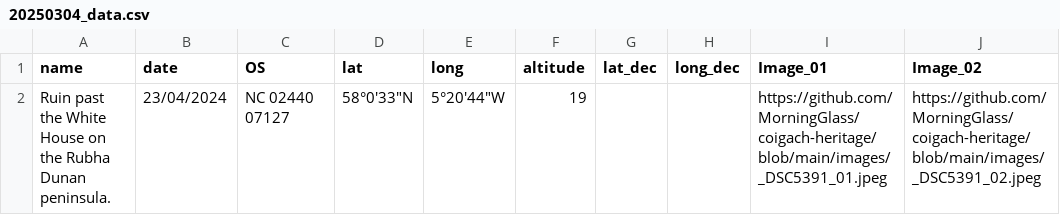
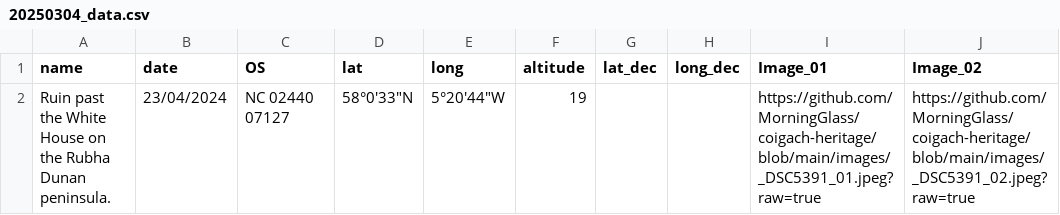
Before and after one commit to MorningGlass/coigach-heritage, a CSV file: 20250304_data.csv, drawn as a sheet.

Commit message:
Fixed images not laoding in carousel (raw=true)

```diff
--- a/20250304_data.csv
+++ b/20250304_data.csv
@@ -1,2 +1,2 @@
 name,date,OS,lat,long,altitude,lat_dec,long_dec,Image_01,Image_02
-Ruin past the White House on the Rubha Dunan peninsula.,23/04/2024,NC 02440 07127,"58°0'33""N","5°20'44""W",19,,,https://github.com/MorningGlass/coigach-heritage/blob/main/images/_DSC5391_01.jpeg,https://github.com/MorningGlass/coigach-heritage/blob/main/images/_DSC5391_02.jpeg
+Ruin past the White House on the Rubha Dunan peninsula.,23/04/2024,NC 02440 07127,"58°0'33""N","5°20'44""W",19,,,https://github.com/MorningGlass/coigach-heritage/blob/main/images/_DSC5391_01.jpeg?raw=true,https://github.com/MorningGlass/coigach-heritage/blob/main/images/_DSC5391_02.jpeg?raw=true
```
Also changed, not shown: 2 other files.
